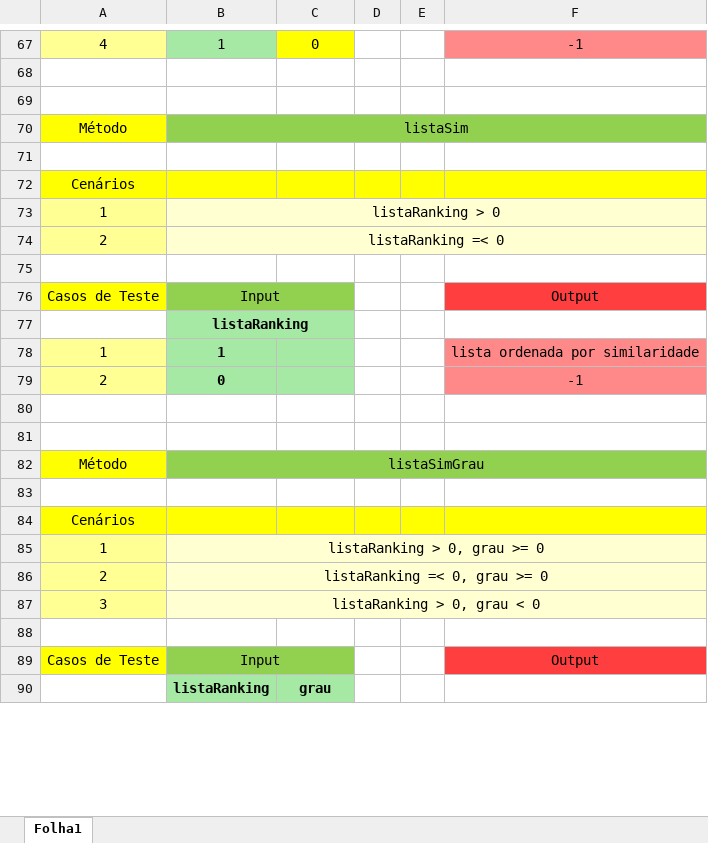
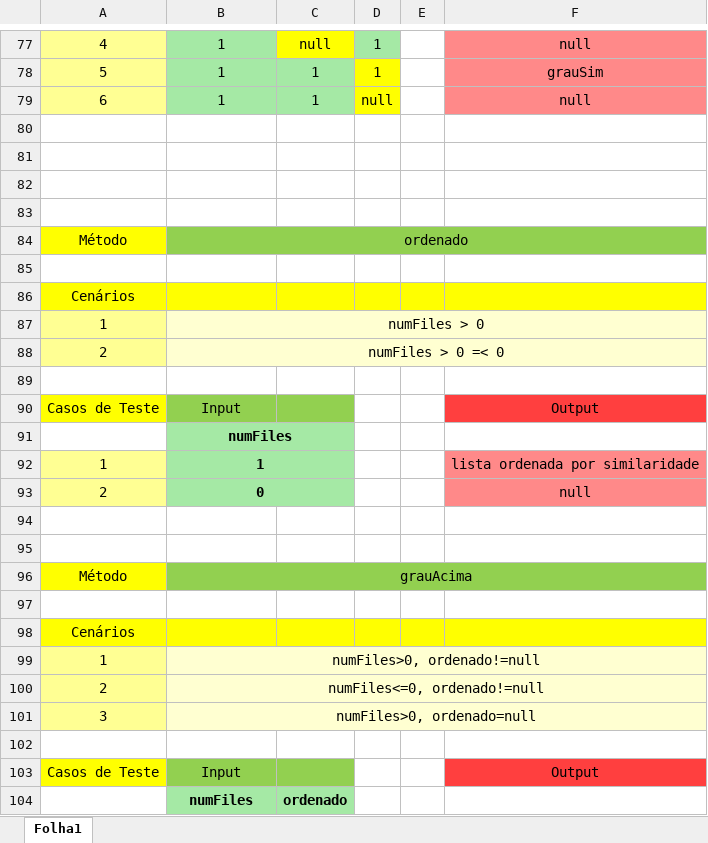
Before and after one commit to vieirarafael8/ESII--TP2, an Excel workbook: Tabelas BVA.xlsx, sheet Folha1, drawn as a sheet; only a part is shown, gaps mark what is left out; values as stored, in another font and other column widths than the file's, no borders; removed rows and columns are numbered as before the commit, all else as after; the diff covers the shown part only; the diff names each change by its address in the sheet, - before the commit and + after, or states it on an @@ line.

```diff
--- a/Tabelas BVA.xlsx (sheet Folha1)
+++ b/Tabelas BVA.xlsx (sheet Folha1)
-C77: 0
+C77: null
-D77: (empty)
+D77: 1
-D77 fill: none
+D77 fill: #A5E9A5
-F77: -1
+F77: null
+row 78: 5 | 1 | 1 | 1 |  | grauSim
+row 79: 6 | 1 | 1 | null |  | null
+row 82: (empty)
+row 83: (empty)
-B84: listaSim
+B84: ordenado
-B87: listaRanking > 0
+B87: numFiles > 0
-B88: listaRanking =< 0
+B88: numFiles > 0 =< 0
-B76:C76 merged
-B91: listaRanking
+B91: numFiles
+B92:C92 merged
+B93:C93 merged
-F93: -1
+F93: null
-B96: listaSimGrau
+B96: grauAcima
-B99: listaRanking > 0, grau >= 0
+B99: numFiles>0, ordenado!=null
-B100: listaRanking =< 0, grau >= 0
+B100: numFiles<=0, ordenado!=null
-B101: listaRanking > 0, grau < 0
+B101: numFiles>0, ordenado=null
-B89:C89 merged
-row 90:  | listaRanking | grau
+row 104:  | numFiles | ordenado
```
Also changed, not shown: 16 added rows, 7 removed rows, 52 edited cells, cell formats and merged cells elsewhere in this sheet, 5 other files.
